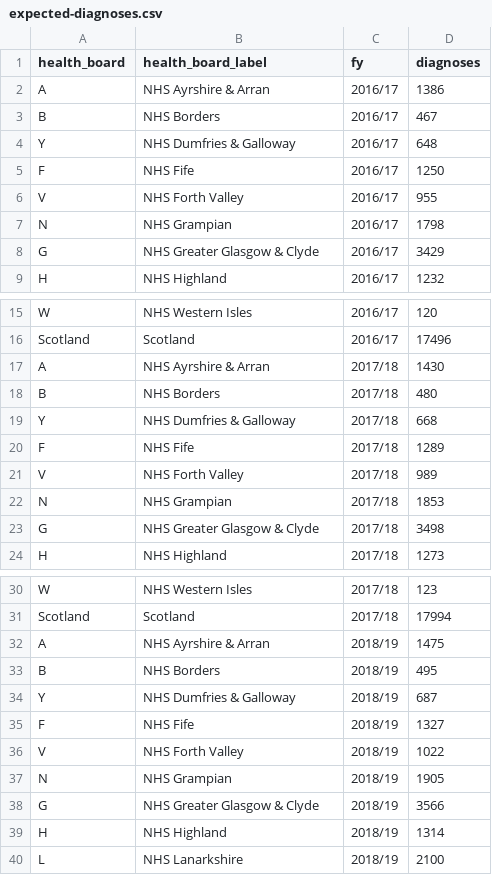
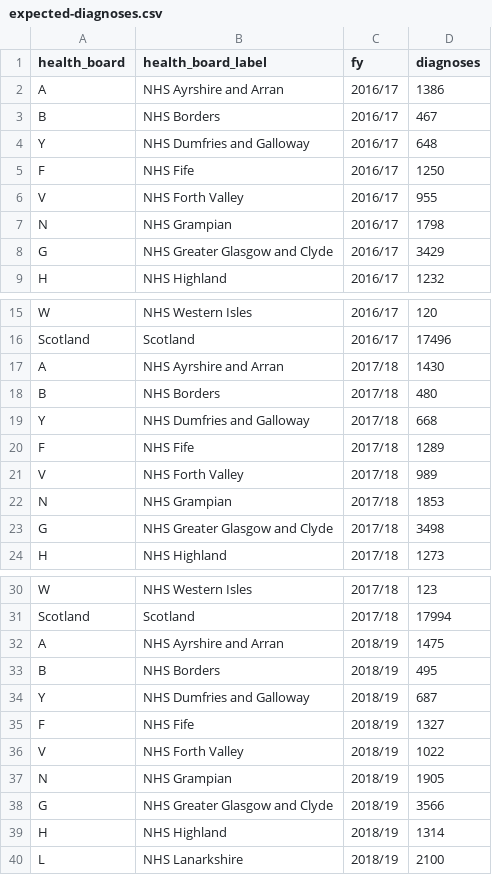
Before and after one commit to Public-Health-Scotland/dementia-pds, a CSV file: reference-files/expected-diagnoses.csv, drawn as a sheet; only a part is shown, gaps mark what is left out; the diff covers the shown part only.

Commit message:
Use 'and' instead of ampersand

```diff
--- a/reference-files/expected-diagnoses.csv
+++ b/reference-files/expected-diagnoses.csv
@@ -1,5 +1,5 @@
 health_board,health_board_label,fy,diagnoses
-A,NHS Ayrshire & Arran,2016/17,1386
+A,NHS Ayrshire and Arran,2016/17,1386
 B,NHS Borders,2016/17,467
-Y,NHS Dumfries & Galloway,2016/17,648
+Y,NHS Dumfries and Galloway,2016/17,648
 F,NHS Fife,2016/17,1250
@@ -7,3 +7,3 @@ V,NHS Forth Valley,2016/17,955
 N,NHS Grampian,2016/17,1798
-G,NHS Greater Glasgow & Clyde,2016/17,3429
+G,NHS Greater Glasgow and Clyde,2016/17,3429
 H,NHS Highland,2016/17,1232
@@ -16,5 +16,5 @@ W,NHS Western Isles,2016/17,120
 Scotland,Scotland,2016/17,17496
-A,NHS Ayrshire & Arran,2017/18,1430
+A,NHS Ayrshire and Arran,2017/18,1430
 B,NHS Borders,2017/18,480
-Y,NHS Dumfries & Galloway,2017/18,668
+Y,NHS Dumfries and Galloway,2017/18,668
 F,NHS Fife,2017/18,1289
@@ -22,3 +22,3 @@ V,NHS Forth Valley,2017/18,989
 N,NHS Grampian,2017/18,1853
-G,NHS Greater Glasgow & Clyde,2017/18,3498
+G,NHS Greater Glasgow and Clyde,2017/18,3498
 H,NHS Highland,2017/18,1273
@@ -31,5 +31,5 @@ W,NHS Western Isles,2017/18,123
 Scotland,Scotland,2017/18,17994
-A,NHS Ayrshire & Arran,2018/19,1475
+A,NHS Ayrshire and Arran,2018/19,1475
 B,NHS Borders,2018/19,495
-Y,NHS Dumfries & Galloway,2018/19,687
+Y,NHS Dumfries and Galloway,2018/19,687
 F,NHS Fife,2018/19,1327
@@ -37,3 +37,3 @@ V,NHS Forth Valley,2018/19,1022
 N,NHS Grampian,2018/19,1905
-G,NHS Greater Glasgow & Clyde,2018/19,3566
+G,NHS Greater Glasgow and Clyde,2018/19,3566
 H,NHS Highland,2018/19,1314
```
Also changed, not shown: 6 edited cells elsewhere in this file.
